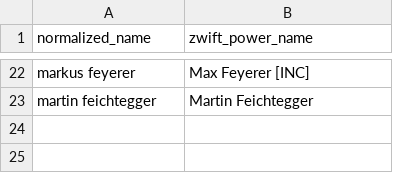
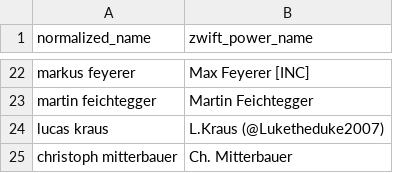
Before and after one commit to ViennaInternationalCyclingClub/vicc.racing, a CSV file: scripts/ecycling-league/realname_mapping.csv, drawn as a sheet; only a part is shown, gaps mark what is left out; the diff names each change by its address in the sheet, - before the commit and + after, or states it on an @@ line.

Commit message:
More realname mappings, ZP-category mapping update

```diff
--- a/scripts/ecycling-league/realname_mapping.csv
+++ b/scripts/ecycling-league/realname_mapping.csv
+row 24: lucas kraus | L.Kraus (@Luketheduke2007)
+row 25: christoph mitterbauer | Ch. Mitterbauer
```
Also changed, not shown: 1 other file.
